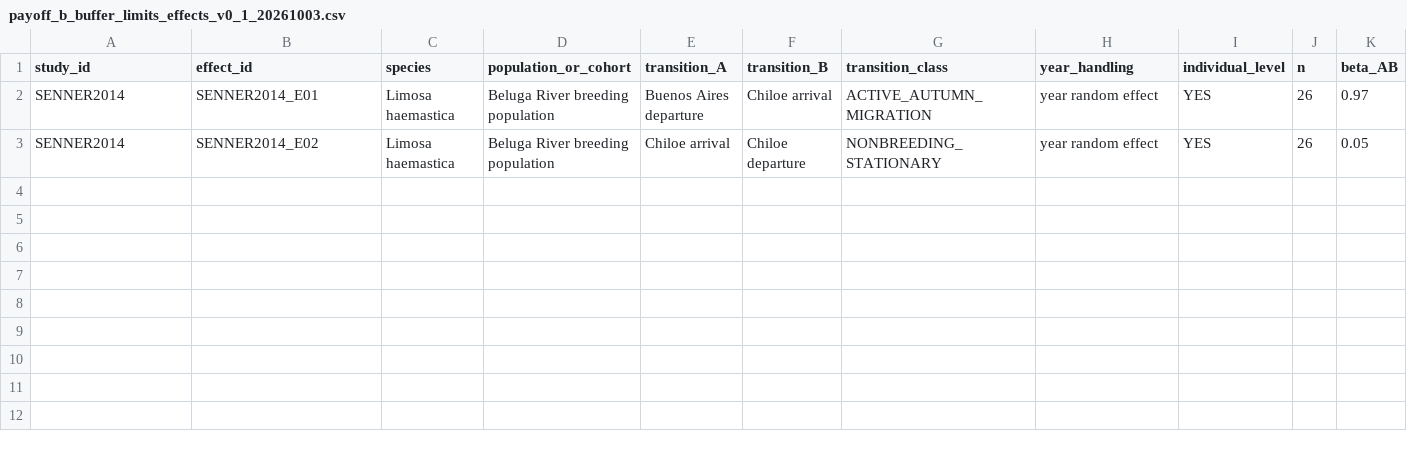
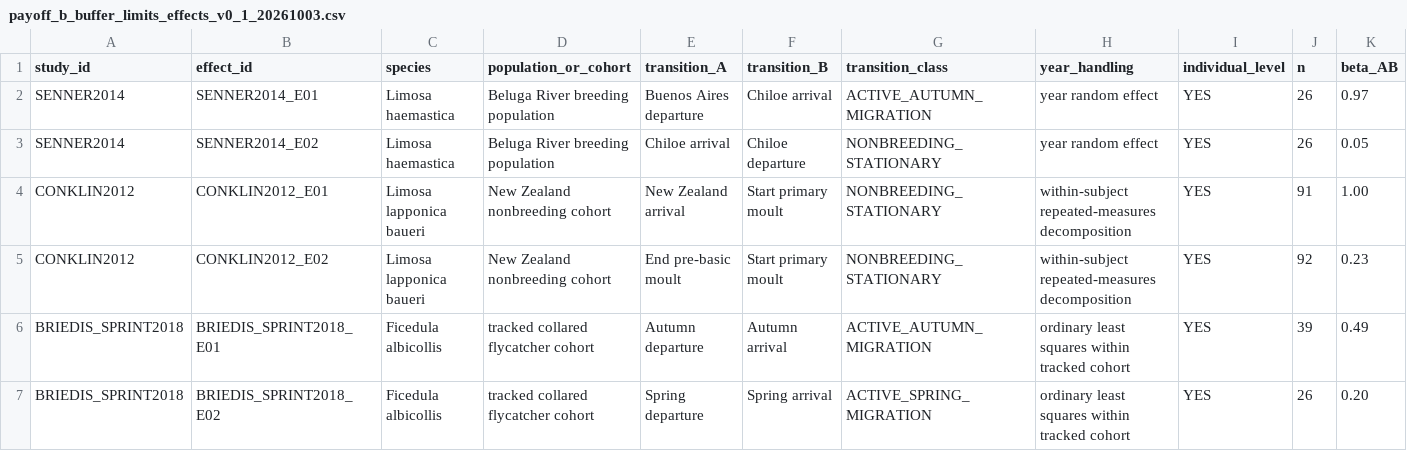
Before and after one commit to zuizui0223/payoff, a CSV file: data/payoff_b_buffer_limits_effects_v0_1_20261003.csv, drawn as a sheet; only a part is shown; rows hold the shown columns only; the diff names each change by its address in the sheet, - before the commit and + after, or states it on an @@ line.

Commit message:
PAYOFF-B V5: add Conklin and Briedis timing-propagation effects

```diff
--- a/data/payoff_b_buffer_limits_effects_v0_1_20261003.csv
+++ b/data/payoff_b_buffer_limits_effects_v0_1_20261003.csv
+row 4: CONKLIN2012 | CONKLIN2012_E01 | Limosa lapponica baueri | New Zealand nonbreeding cohort | New Zealand arrival | Start primary moult | NONBREEDING_STATIONARY | within-subject repeated-measures decomposition | YES | 91 | 1.00
+row 5: CONKLIN2012 | CONKLIN2012_E02 | Limosa lapponica baueri | New Zealand nonbreeding cohort | End pre-basic moult | Start primary moult | NONBREEDING_STATIONARY | within-subject repeated-measures decomposition | YES | 92 | 0.23
+row 6: BRIEDIS_SPRINT2018 | BRIEDIS_SPRINT2018_E01 | Ficedula albicollis | tracked collared flycatcher cohort | Autumn departure | Autumn arrival | ACTIVE_AUTUMN_MIGRATION | ordinary least squares within tracked cohort | YES | 39 | 0.49
+row 7: BRIEDIS_SPRINT2018 | BRIEDIS_SPRINT2018_E02 | Ficedula albicollis | tracked collared flycatcher cohort | Spring departure | Spring arrival | ACTIVE_SPRING_MIGRATION | ordinary least squares within tracked cohort | YES | 26 | 0.20
```
